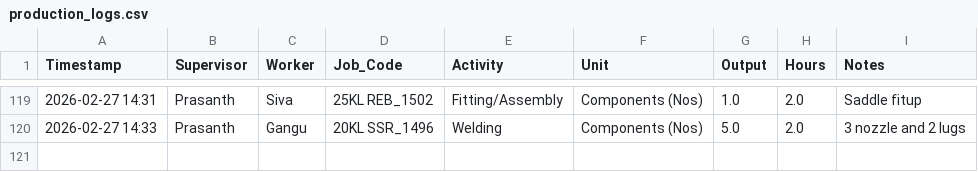
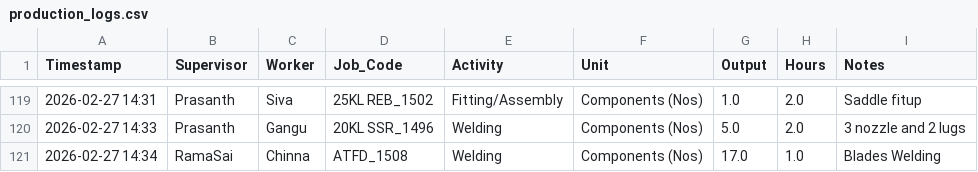
Before and after one commit to Bgenggadmin/shopfloor-monitor, a CSV file: production_logs.csv, drawn as a sheet; only a part is shown, gaps mark what is left out; the diff names each change by its address in the sheet, - before the commit and + after, or states it on an @@ line.

Commit message:
Prod Sync 2026-02-27 14:34:35.419027+05:30

```diff
--- a/production_logs.csv
+++ b/production_logs.csv
+row 121: 2026-02-27 14:34 | RamaSai | Chinna | ATFD_1508 | Welding | Components (Nos) | 17.0 | 1.0 | Blades Welding
```
